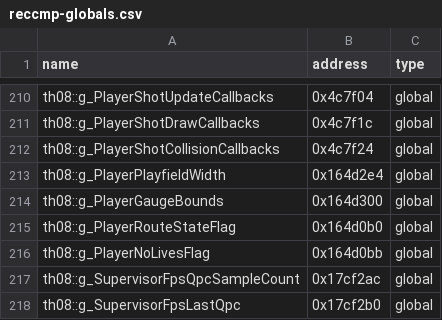
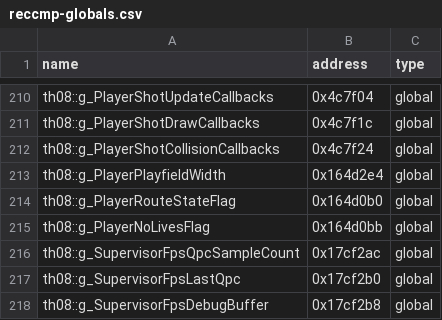
Before and after one commit to N0zoM1z0/th08, a CSV file: config/reccmp-globals.csv, drawn as a sheet; only a part is shown, gaps mark what is left out; the shorter side is filled out with more unchanged rows.

Commit message:
Restore GameManager ownership of player gauge bounds
Model the six player gauge limits and effect/tint thresholds as fields of the target-proven GameManager aggregate instead of allocating a separate g_PlayerGaugeBounds array. Update Player::AddedCallback and all 21 relocation records to retain the canonical manager base and explicit field addends, and remove the false global from the native and fixed-layout link surfaces.

Extend the Windows i386 final-link verifier to reject the standalone owner and validate every target/rebuild setup write, including its signed immediate. Document the inflated idle score and graze failure as RT-008, its causal live-process diagnosis, the fresh unpatched deployment, and the native-build prerequisite lesson.

Verification: focused Player::AddedCallback 1537/1537 exact; cold accepted-unit replay 1106/1106 exact; fresh normal and bugfix VC7 PE32 links; Windows runtime owner/callee verification; target-independent CI; tracking validation; progress check; diff check.

```diff
--- a/config/reccmp-globals.csv
+++ b/config/reccmp-globals.csv
@@ -213,3 +213,2 @@ th08::g_PlayerShotCollisionCallbacks,0x4c7f24,global
 th08::g_PlayerPlayfieldWidth,0x164d2e4,global
-th08::g_PlayerGaugeBounds,0x164d300,global
 th08::g_PlayerRouteStateFlag,0x164d0b0,global
```
Also changed, not shown: 10 other files.
